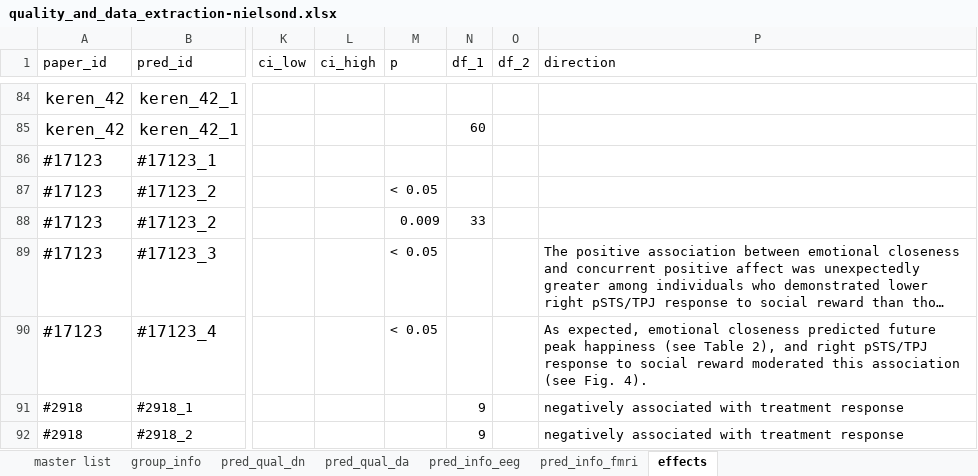
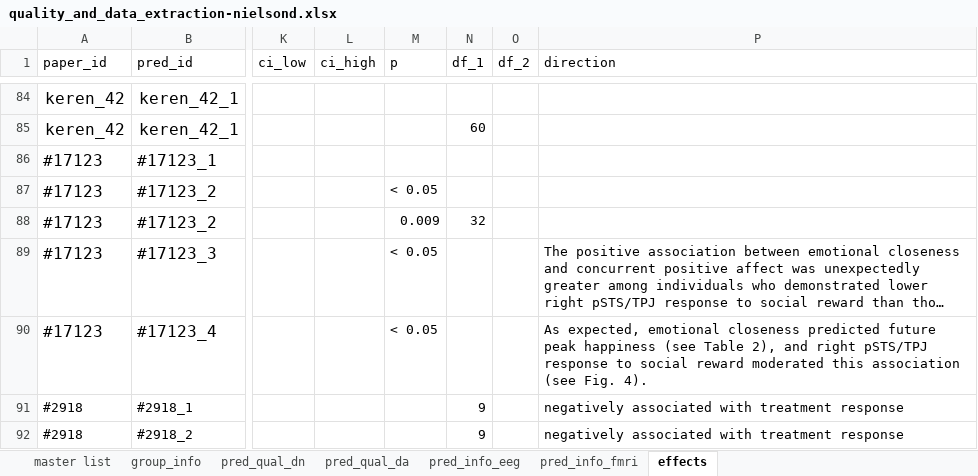
Before and after one commit to nimh-mbdu/great_expectations, an Excel workbook: great_expectations_data/data/quality_and_data_extraction-nielsond.xlsx, sheet effects, drawn as a sheet; only a part is shown, gaps mark what is left out; long unchanged cells end in …; values as stored, in another font and other column widths than the file's, no borders; the diff covers the shown part only; the diff names each change by its address in the sheet, - before the commit and + after, or states it on an @@ line.

```diff
--- a/great_expectations_data/data/quality_and_data_extraction-nielsond.xlsx (sheet effects)
+++ b/great_expectations_data/data/quality_and_data_extraction-nielsond.xlsx (sheet effects)
-N88 (df_1): 33
+N88 (df_1): 32
```
Also changed, not shown: 15 edited cells elsewhere in this sheet, great_expectations_data/data/consistency_data.xlsx, 6 other files.
